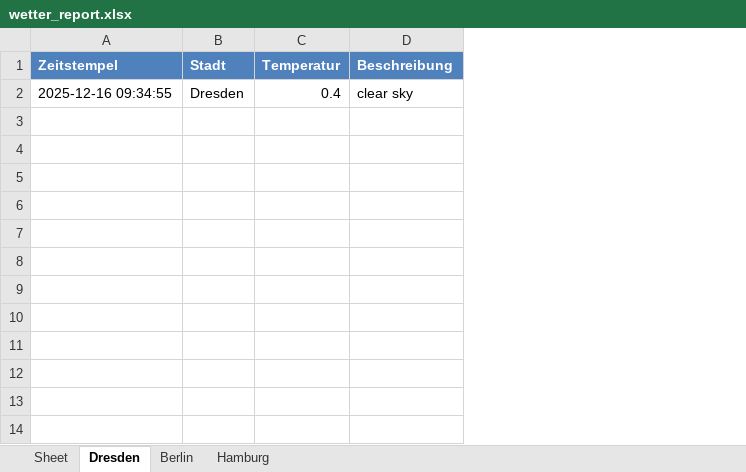
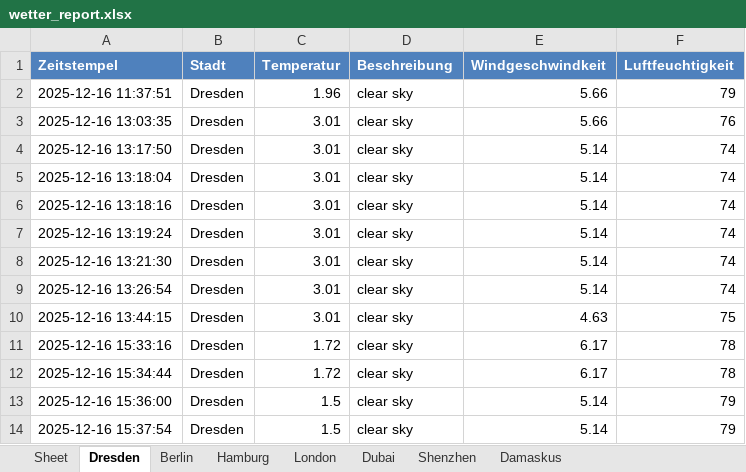
Before and after one commit to Exoshiva/Pythonwochen, an Excel workbook: TestProject6/Wetter-Berichte/wetter_report.xlsx, sheet Dresden, drawn as a sheet; values as stored, in another font and other column widths than the file's, no borders; addresses are those after the commit; the diff names each change by its address in the sheet, - before the commit and + after, or states it on an @@ line.

```diff
--- a/TestProject6/Wetter-Berichte/wetter_report.xlsx (sheet Dresden)
+++ b/TestProject6/Wetter-Berichte/wetter_report.xlsx (sheet Dresden)
+sheet tab: London
+sheet tab: Dubai
+sheet tab: Shenzhen
+sheet tab: Damaskus
+column E (Windgeschwindkeit), row 14: 5.14
+column F (Luftfeuchtigkeit), row 14: 79
+row 2: 2025-12-16 11:37:51 | Dresden | 1.96 | clear sky | 5.66 | 79
+row 3: 2025-12-16 13:03:35 | Dresden | 3.01 | clear sky | 5.66 | 76
+row 4: 2025-12-16 13:17:50 | Dresden | 3.01 | clear sky | 5.14 | 74
+row 5: 2025-12-16 13:18:04 | Dresden | 3.01 | clear sky | 5.14 | 74
+row 6: 2025-12-16 13:18:16 | Dresden | 3.01 | clear sky | 5.14 | 74
+row 7: 2025-12-16 13:19:24 | Dresden | 3.01 | clear sky | 5.14 | 74
+row 8: 2025-12-16 13:21:30 | Dresden | 3.01 | clear sky | 5.14 | 74
+row 9: 2025-12-16 13:26:54 | Dresden | 3.01 | clear sky | 5.14 | 74
+row 10: 2025-12-16 13:44:15 | Dresden | 3.01 | clear sky | 4.63 | 75
+row 11: 2025-12-16 15:33:16 | Dresden | 1.72 | clear sky | 6.17 | 78
+row 12: 2025-12-16 15:34:44 | Dresden | 1.72 | clear sky | 6.17 | 78
+row 13: 2025-12-16 15:36:00 | Dresden | 1.5 | clear sky | 5.14 | 79
-A14 (Zeitstempel): 2025-12-16 09:34:55
+A14 (Zeitstempel): 2025-12-16 15:37:54
-C14 (Temperatur): 0.4
+C14 (Temperatur): 1.5
```
Also changed, not shown: sheet Berlin, sheet Hamburg, 4 other files.
